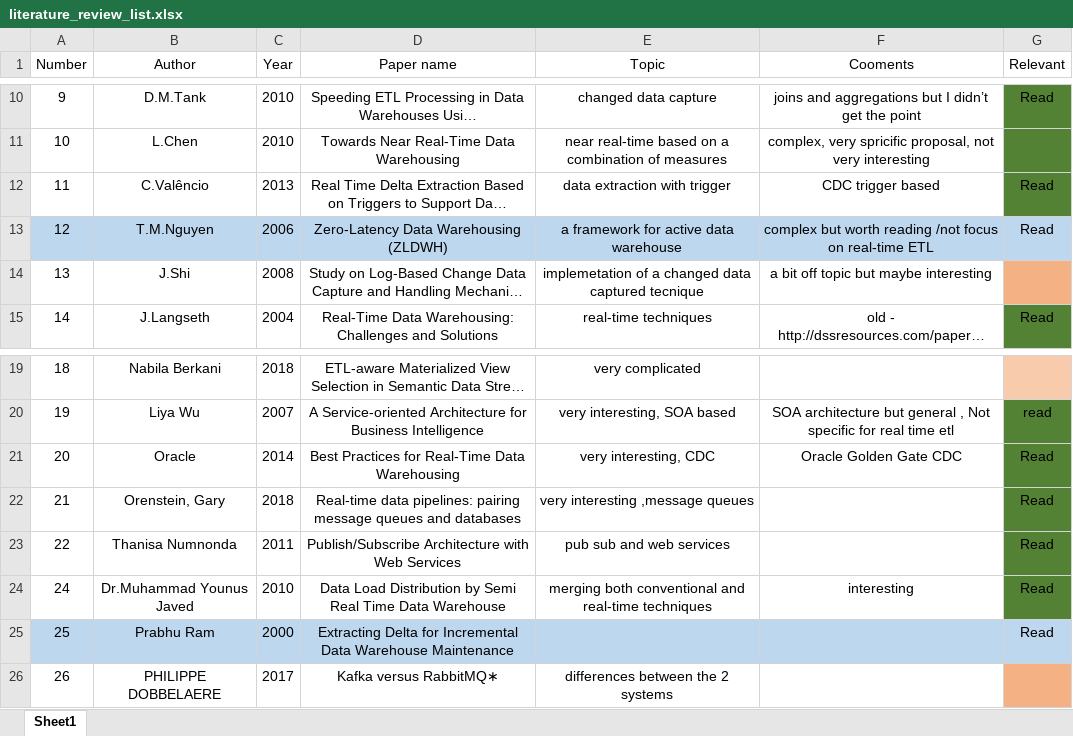
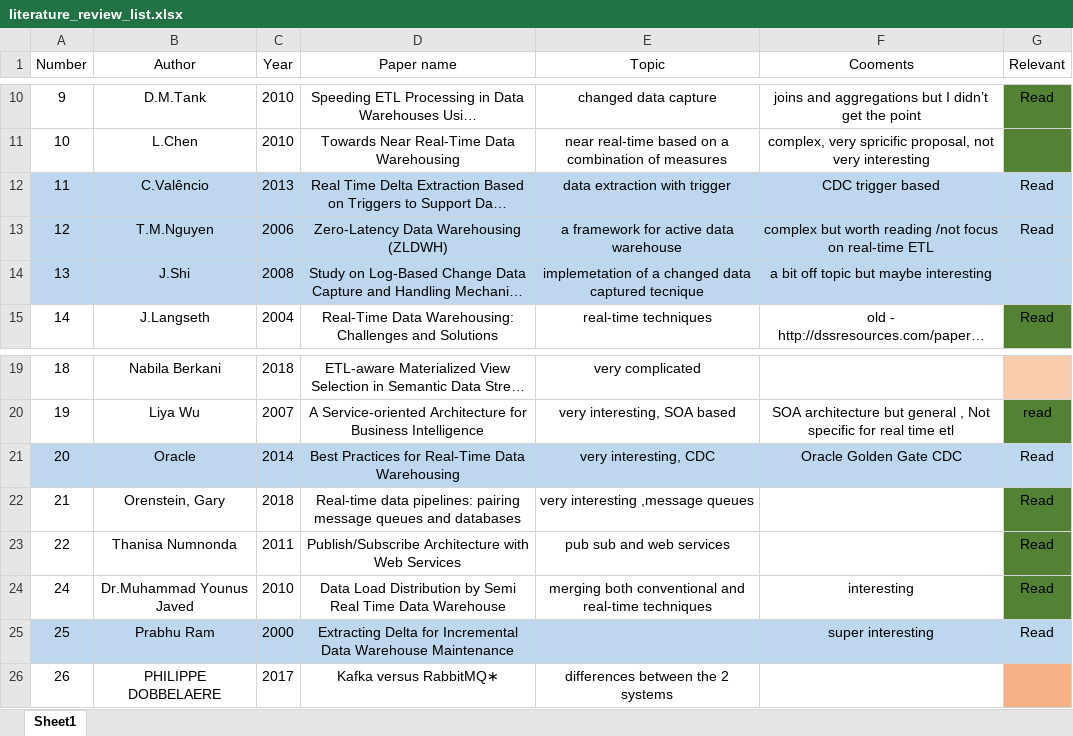
Before and after one commit to tyler46/MasterThesis, an Excel workbook: Literature Review/papers/literature_review_list.xlsx, sheet Sheet1, drawn as a sheet; only a part is shown, gaps mark what is left out; long unchanged cells end in …; values as stored, in another font and other column widths than the file's, no borders; the diff names each change by its address in the sheet, - before the commit and + after, or states it on an @@ line.

```diff
--- a/Literature Review/papers/literature_review_list.xlsx (sheet Sheet1)
+++ b/Literature Review/papers/literature_review_list.xlsx (sheet Sheet1)
-A12:F12 fill: none
+A12:F12 fill: #BDD7EE
-G12 fill: #548235
+G12 fill: #BDD7EE
-A14:F14 fill: none
+A14:F14 fill: #BDD7EE
-G14 fill: #F4B183
+G14 fill: #BDD7EE
-A21:F21 fill: none
+A21:F21 fill: #BDD7EE
-G21 fill: #548235
+G21 fill: #BDD7EE
-F25 (Cooments): (empty)
+F25 (Cooments): super interesting
```
Also changed, not shown: 1 other file.
